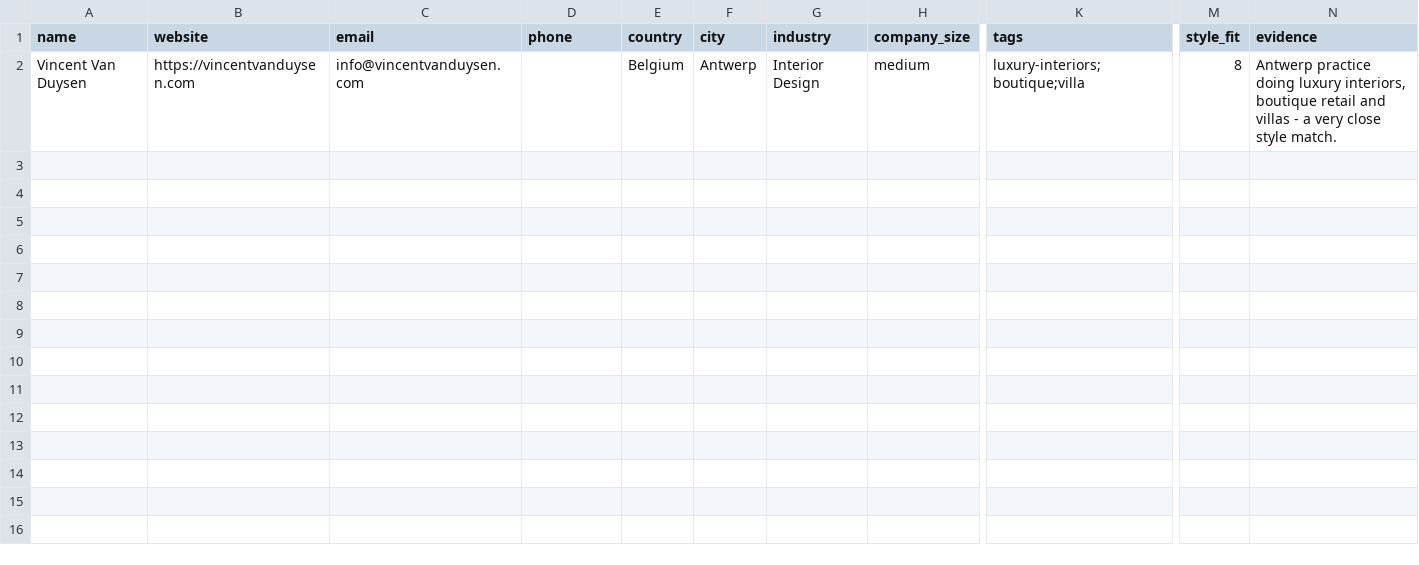
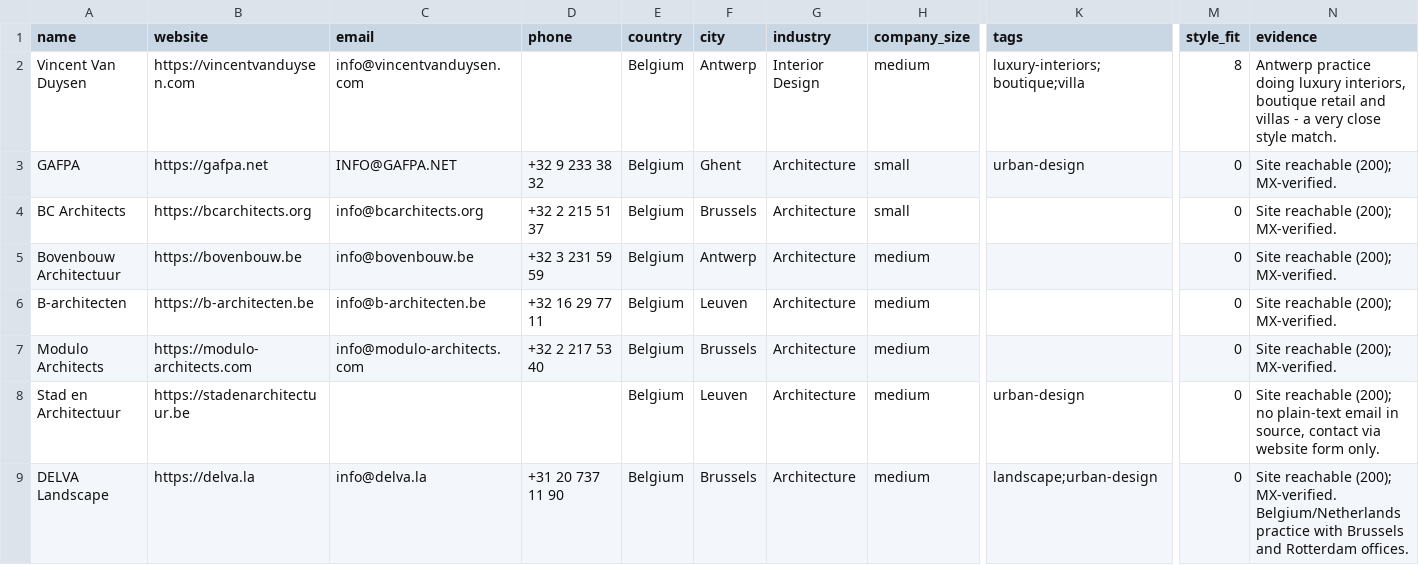
Before and after one commit to miladrostami9999-source/Archon, a CSV file: leads/belgium.csv, drawn as a sheet; only a part is shown, gaps mark what is left out; rows hold the shown columns only; the diff names each change by its address in the sheet, - before the commit and + after, or states it on an @@ line.

Commit message:
feat(leads): Norway/Spain/Portugal/Belgium, +50 verified small/medium
Verified from Milad's multi-country xlsx, same rules as Japan/Korea:
small/medium only, contact-form-only firms kept if the site is
healthy. Corrected two false-negative domains (EMBT, Vía Célere -
live on www subdomain only) and dropped one dup (Vincent Van Duysen,
already in belgium.csv). 21 dead domains excluded.

```diff
--- a/leads/belgium.csv
+++ b/leads/belgium.csv
+row 3: GAFPA | https://gafpa.net | INFO@GAFPA.NET | +32 9 233 38 32 | Belgium | Ghent | Architecture | small | urban-design | 0 | Site reachable (200); MX-verified.
+row 4: BC Architects | https://bcarchitects.org | info@bcarchitects.org | +32 2 215 51 37 | Belgium | Brussels | Architecture | small |  | 0 | Site reachable (200); MX-verified.
+row 5: Bovenbouw Architectuur | https://bovenbouw.be | info@bovenbouw.be | +32 3 231 59 59 | Belgium | Antwerp | Architecture | medium |  | 0 | Site reachable (200); MX-verified.
+row 6: B-architecten | https://b-architecten.be | info@b-architecten.be | +32 16 29 77 11 | Belgium | Leuven | Architecture | medium |  | 0 | Site reachable (200); MX-verified.
+row 7: Modulo Architects | https://modulo-architects.com | info@modulo-architects.com | +32 2 217 53 40 | Belgium | Brussels | Architecture | medium |  | 0 | Site reachable (200); MX-verified.
+row 8: Stad en Architectuur | https://stadenarchitectuur.be |  |  | Belgium | Leuven | Architecture | medium | urban-design | 0 | Site reachable (200); no plain-text email in source, contact via website form only.
+row 9: DELVA Landscape | https://delva.la | info@delva.la | +31 20 737 11 90 | Belgium | Brussels | Architecture | medium | landscape;urban-design | 0 | Site reachable (200); MX-verified. Belgium/Netherlands practice with Brussels and Rotterdam offices.
```
Also changed, not shown: leads/norway.csv, leads/portugal.csv, 2 other files.
